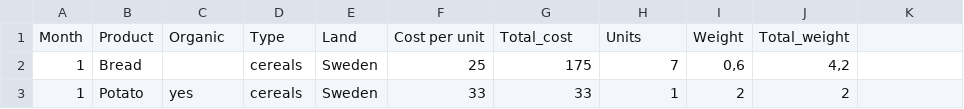
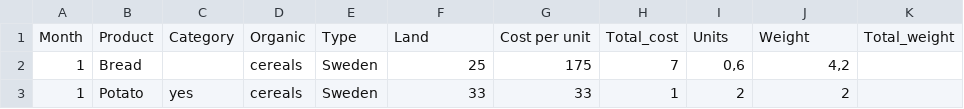
Before and after one commit to GreenHackathon/6-Months-of-food, a CSV file: food_6months.csv, drawn as a sheet; only a part is shown; removed rows and columns are numbered as before the commit, all else as after; the diff names each change by its address in the sheet, - before the commit and + after, or states it on an @@ line.

Commit message:
Update food_6months.csv

```diff
--- a/food_6months.csv
+++ b/food_6months.csv
-row 1: Month | Product | Organic | Type | Land | Cost per unit | Total_cost | Units | Weight | Total_weight
+row 1: Month | Product | Category | Organic | Type | Land | Cost per unit | Total_cost | Units | Weight | Total_weight
```
